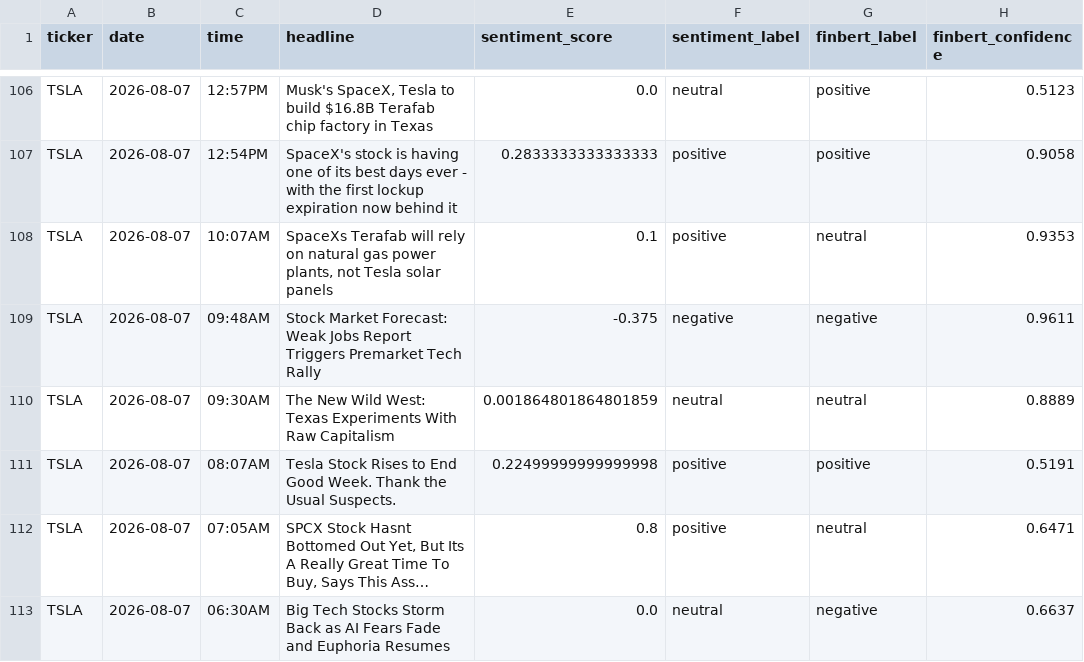
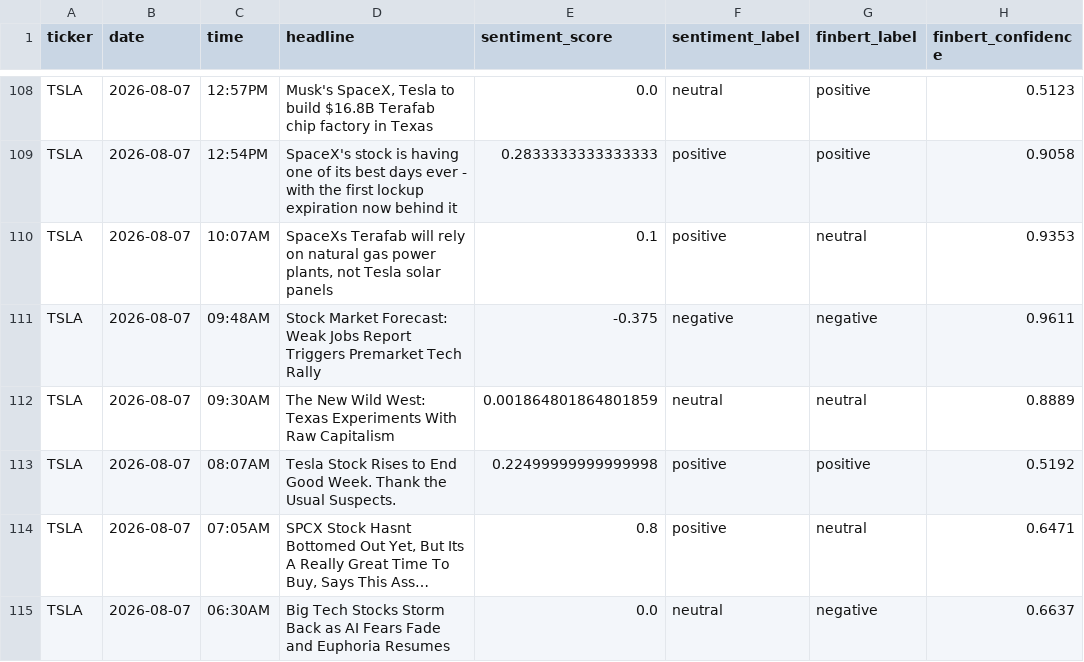
Before and after one commit to andrewkorot/python-scrper-financial-news-sentiment, a CSV file: financial_sentiment_data_v2.csv, drawn as a sheet; only a part is shown, gaps mark what is left out; long unchanged cells end in …; addresses are those after the commit; the diff covers the shown part only; the diff names each change by its address in the sheet, - before the commit and + after, or states it on an @@ line.

```diff
--- a/financial_sentiment_data_v2.csv
+++ b/financial_sentiment_data_v2.csv
-H113 (finbert_confidence): 0.5191
+H113 (finbert_confidence): 0.5192
```
Also changed, not shown: 5 added rows, 5 removed rows and 8 edited cells elsewhere in this file.
